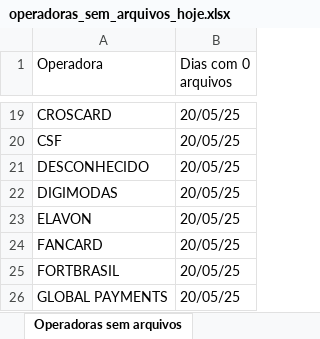
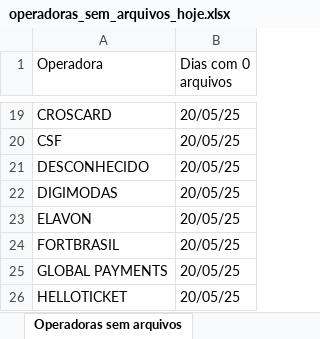
Before and after one commit to Alcir2012/Automation, an Excel workbook: operadoras_sem_arquivos_hoje.xlsx, sheet Operadoras sem arquivos, drawn as a sheet; only a part is shown, gaps mark what is left out; the shorter side is filled out with more unchanged rows; values as stored, in another font and other column widths than the file's, no borders; the diff names each change by its address in the sheet, - before the commit and + after, or states it on an @@ line.

```diff
--- a/operadoras_sem_arquivos_hoje.xlsx (sheet Operadoras sem arquivos)
+++ b/operadoras_sem_arquivos_hoje.xlsx (sheet Operadoras sem arquivos)
-row 24: FANCARD | 20/05/25
```
Also changed, not shown: media_arquivos_operadoras.xlsx, 3 other files.
